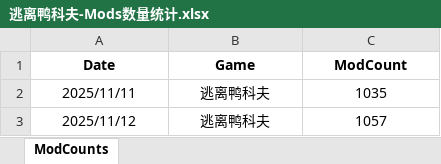
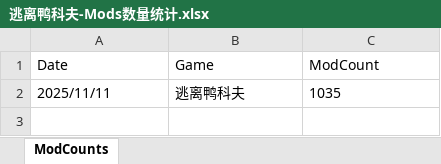
Before and after one commit to xcbbm/efd_mods_counter, an Excel workbook: excel/逃离鸭科夫-Mods数量统计.xlsx, sheet ModCounts, drawn as a sheet; values as stored, in another font and other column widths than the file's, no borders; the diff names each change by its address in the sheet, - before the commit and + after, or states it on an @@ line.

Commit message:
删除今日mod数量，测试自动化脚本

```diff
--- a/excel/逃离鸭科夫-Mods数量统计.xlsx (sheet ModCounts)
+++ b/excel/逃离鸭科夫-Mods数量统计.xlsx (sheet ModCounts)
-A1:C1 bold: on
+A1:C1 bold: off
-A1:C2 alignment: center
+A1:C2 alignment: left
-row 3: 2025/11/12 | 逃离鸭科夫 | 1057
```
